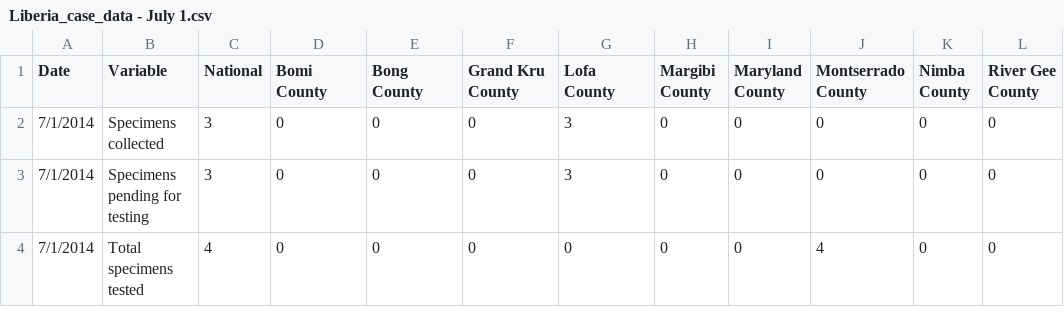
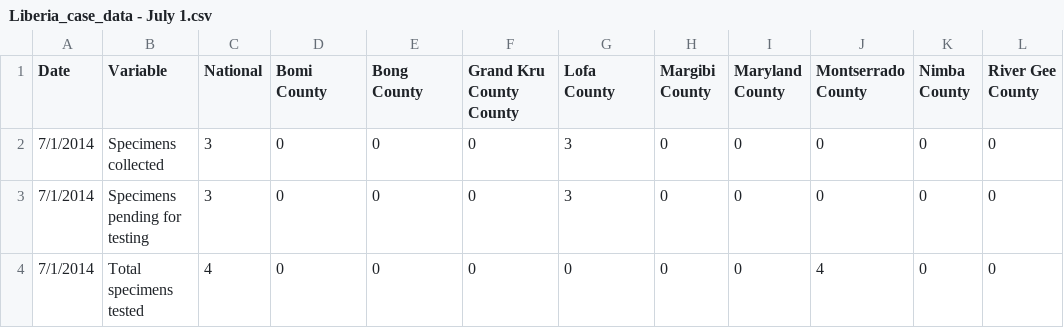
Before and after one commit to cmrivers/ebola, a CSV file: liberia_data/Liberia_case_data - July 1.csv, drawn as a sheet; only a part is shown; the diff names each change by its address in the sheet, - before the commit and + after, or states it on an @@ line.

```diff
--- a/liberia_data/Liberia_case_data - July 1.csv
+++ b/liberia_data/Liberia_case_data - July 1.csv
-F1: Grand Kru County
+F1: Grand Kru County County
```
Also changed, not shown: liberia_data/Liberia_case_data - Aug 12.csv, liberia_data/Liberia_case_data - July 10.csv, 15 other files.
